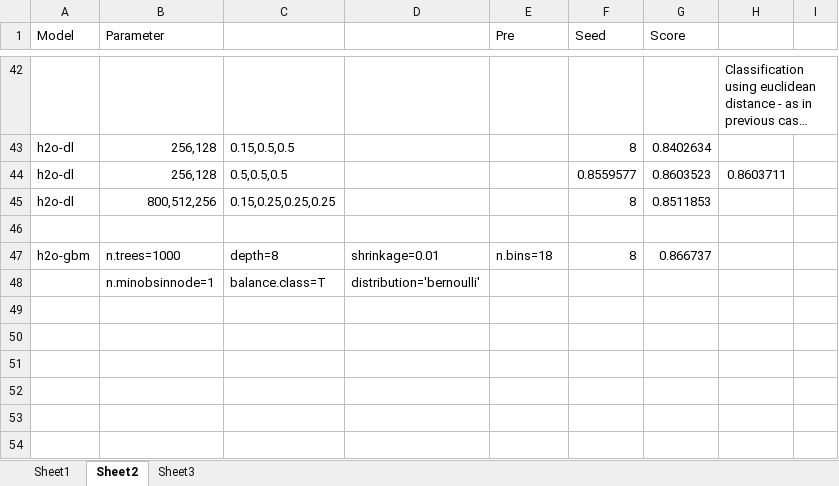
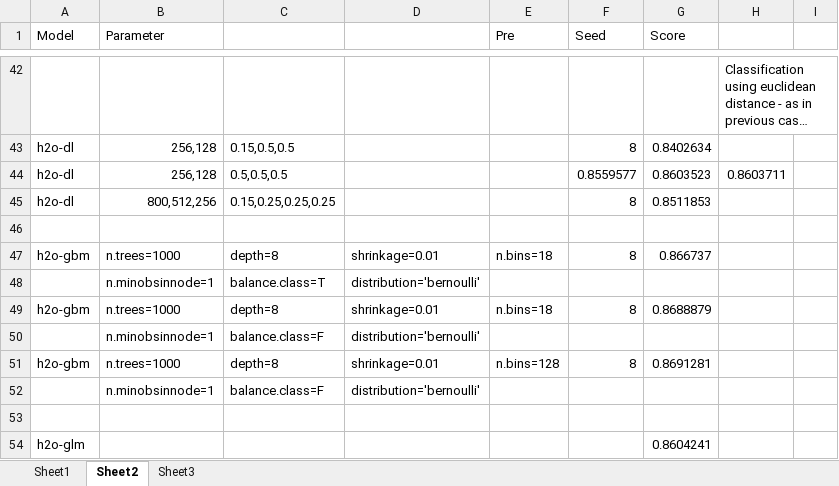
Before and after one commit to ivanliu1989/KDD2015, an Excel workbook: Features.xlsx, sheet Sheet2, drawn as a sheet; only a part is shown, gaps mark what is left out; long unchanged cells end in …; values as stored, in another font and other column widths than the file's, no borders; the diff names each change by its address in the sheet, - before the commit and + after, or states it on an @@ line.

```diff
--- a/Features.xlsx (sheet Sheet2)
+++ b/Features.xlsx (sheet Sheet2)
+row 49: h2o-gbm | n.trees=1000 | depth=8 | shrinkage=0.01 | n.bins=18 | 8 | 0.8688879
+row 50:  | n.minobsinnode=1 | balance.class=F | distribution='bernoulli'
+row 51: h2o-gbm | n.trees=1000 | depth=8 | shrinkage=0.01 | n.bins=128 | 8 | 0.8691281
+row 52:  | n.minobsinnode=1 | balance.class=F | distribution='bernoulli'
+row 53: (empty)
+row 54: h2o-glm |  |  |  |  |  | 0.8604241
```
Also changed, not shown: 2 other files.
